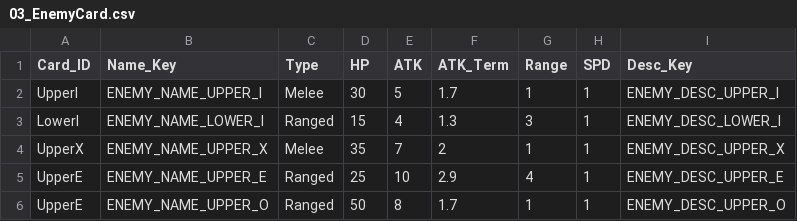
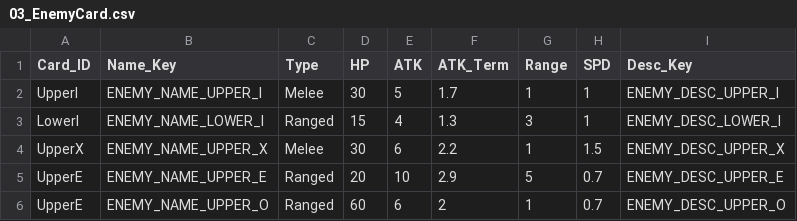
Before and after one commit to ssm3842/Inklash, a CSV file: Assets/Scripts/Csv/03_EnemyCard.csv, drawn as a sheet.

```diff
--- a/Assets/Scripts/Csv/03_EnemyCard.csv
+++ b/Assets/Scripts/Csv/03_EnemyCard.csv
@@ -3,4 +3,4 @@ UpperI,ENEMY_NAME_UPPER_I,Melee,30,5,1.7,1,1,ENEMY_DESC_UPPER_I
 LowerI,ENEMY_NAME_LOWER_I,Ranged,15,4,1.3,3,1,ENEMY_DESC_LOWER_I
-UpperX,ENEMY_NAME_UPPER_X,Melee,35,7,2,1,1,ENEMY_DESC_UPPER_X
-UpperE,ENEMY_NAME_UPPER_E,Ranged,25,10,2.9,4,1,ENEMY_DESC_UPPER_E
-UpperE,ENEMY_NAME_UPPER_O,Ranged,50,8,1.7,1,1,ENEMY_DESC_UPPER_O
+UpperX,ENEMY_NAME_UPPER_X,Melee,30,6,2.2,1,1.5,ENEMY_DESC_UPPER_X
+UpperE,ENEMY_NAME_UPPER_E,Ranged,20,10,2.9,5,0.7,ENEMY_DESC_UPPER_E
+UpperE,ENEMY_NAME_UPPER_O,Ranged,60,6,2,1,0.7,ENEMY_DESC_UPPER_O
```
Also changed, not shown: Assets/Scripts/Csv/00_UnitCard.csv.
